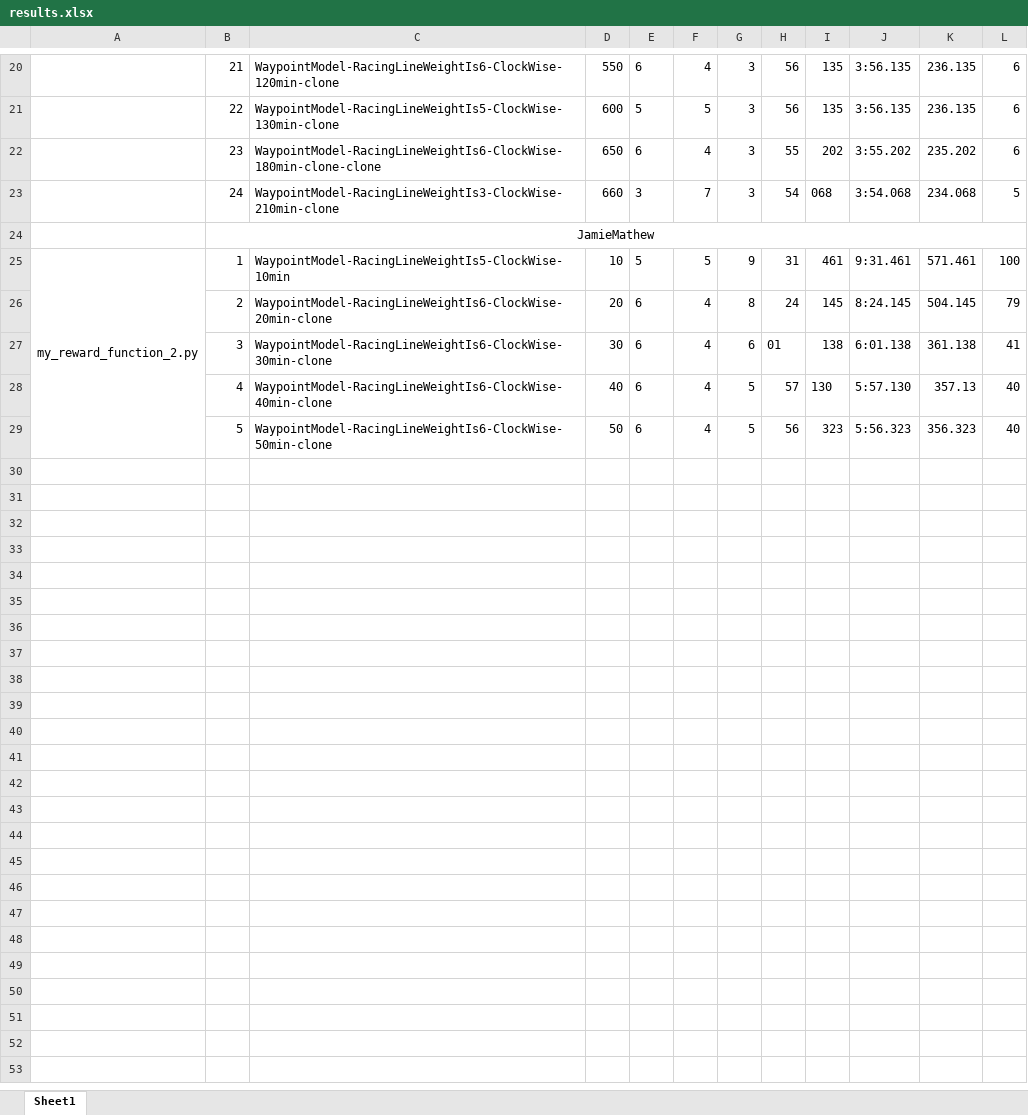
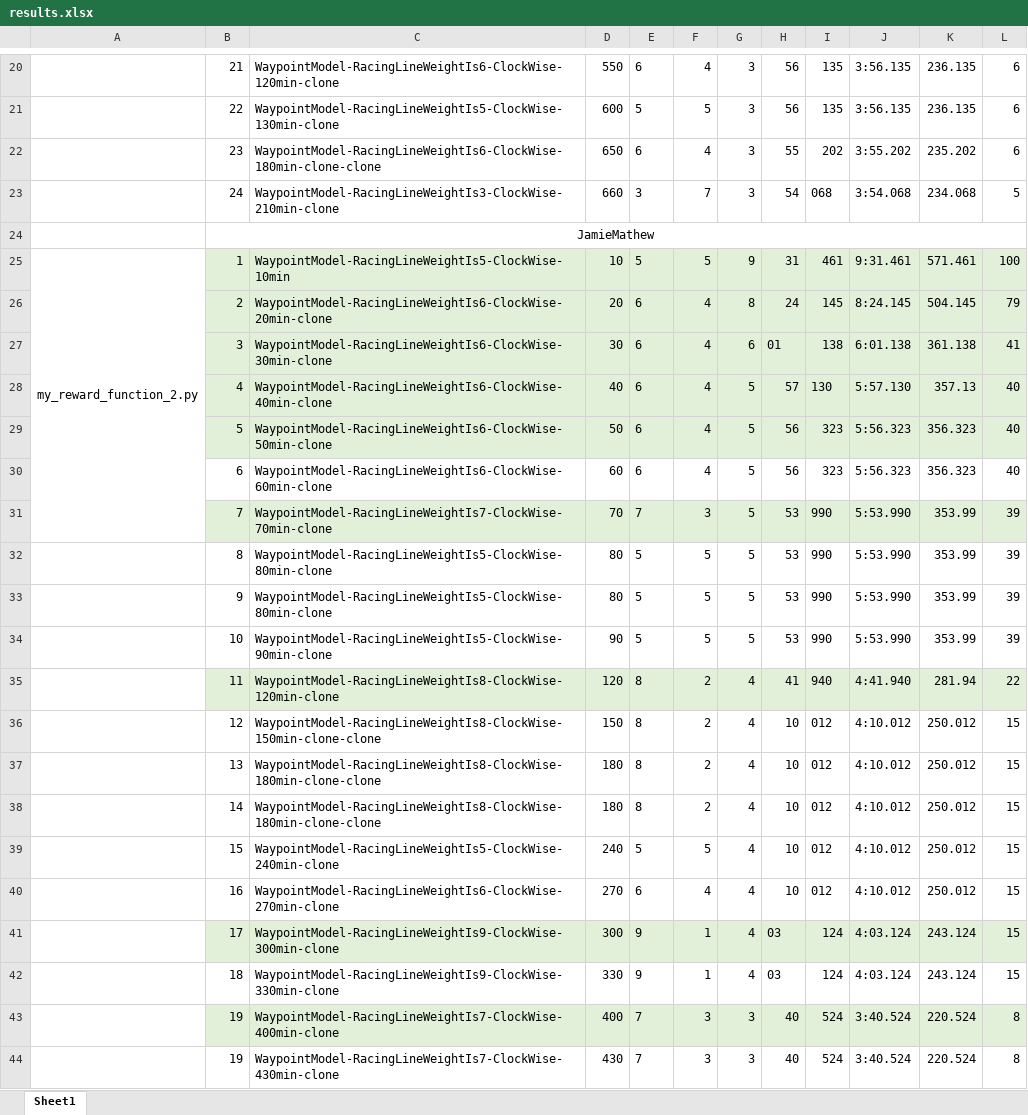
Before and after one commit to thesixtium/AWSDeepracer, an Excel workbook: March 2023/Waypoints Model/results.xlsx, sheet Sheet1, drawn as a sheet; only a part is shown, gaps mark what is left out; values as stored, in another font and other column widths than the file's, no borders; charts and pictures not drawn; the diff covers the shown part only; the diff names each change by its address in the sheet, - before the commit and + after, or states it on an @@ line.

Commit message:
more things more results

```diff
--- a/March 2023/Waypoints Model/results.xlsx (sheet Sheet1)
+++ b/March 2023/Waypoints Model/results.xlsx (sheet Sheet1)
-B25:L29 fill: none
+B25:L29 fill: #E2F0D9
+row 30:  | 6 | WaypointModel-RacingLineWeightIs6-ClockWise-60min-clone | 60 | 6 | 4 | 5 | 56 | 323 | 5:56.323 | 356.323 | 40
+row 31:  | 7 | WaypointModel-RacingLineWeightIs7-ClockWise-70min-clone | 70 | 7 | 3 | 5 | 53 | 990 | 5:53.990 | 353.99 | 39
+row 32:  | 8 | WaypointModel-RacingLineWeightIs5-ClockWise-80min-clone | 80 | 5 | 5 | 5 | 53 | 990 | 5:53.990 | 353.99 | 39
+row 33:  | 9 | WaypointModel-RacingLineWeightIs5-ClockWise-80min-clone | 80 | 5 | 5 | 5 | 53 | 990 | 5:53.990 | 353.99 | 39
+row 34:  | 10 | WaypointModel-RacingLineWeightIs5-ClockWise-90min-clone | 90 | 5 | 5 | 5 | 53 | 990 | 5:53.990 | 353.99 | 39
+row 35:  | 11 | WaypointModel-RacingLineWeightIs8-ClockWise-120min-clone | 120 | 8 | 2 | 4 | 41 | 940 | 4:41.940 | 281.94 | 22
+row 36:  | 12 | WaypointModel-RacingLineWeightIs8-ClockWise-150min-clone-clone | 150 | 8 | 2 | 4 | 10 | 012 | 4:10.012 | 250.012 | 15
+row 37:  | 13 | WaypointModel-RacingLineWeightIs8-ClockWise-180min-clone-clone | 180 | 8 | 2 | 4 | 10 | 012 | 4:10.012 | 250.012 | 15
+row 38:  | 14 | WaypointModel-RacingLineWeightIs8-ClockWise-180min-clone-clone | 180 | 8 | 2 | 4 | 10 | 012 | 4:10.012 | 250.012 | 15
+row 39:  | 15 | WaypointModel-RacingLineWeightIs5-ClockWise-240min-clone | 240 | 5 | 5 | 4 | 10 | 012 | 4:10.012 | 250.012 | 15
+row 40:  | 16 | WaypointModel-RacingLineWeightIs6-ClockWise-270min-clone | 270 | 6 | 4 | 4 | 10 | 012 | 4:10.012 | 250.012 | 15
+row 41:  | 17 | WaypointModel-RacingLineWeightIs9-ClockWise-300min-clone | 300 | 9 | 1 | 4 | 03 | 124 | 4:03.124 | 243.124 | 15
+row 42:  | 18 | WaypointModel-RacingLineWeightIs9-ClockWise-330min-clone | 330 | 9 | 1 | 4 | 03 | 124 | 4:03.124 | 243.124 | 15
+row 43:  | 19 | WaypointModel-RacingLineWeightIs7-ClockWise-400min-clone | 400 | 7 | 3 | 3 | 40 | 524 | 3:40.524 | 220.524 | 8
+row 44:  | 19 | WaypointModel-RacingLineWeightIs7-ClockWise-430min-clone | 430 | 7 | 3 | 3 | 40 | 524 | 3:40.524 | 220.524 | 8
```
Also changed, not shown: 22 added rows elsewhere in this sheet, charts or pictures, 7 other files.
